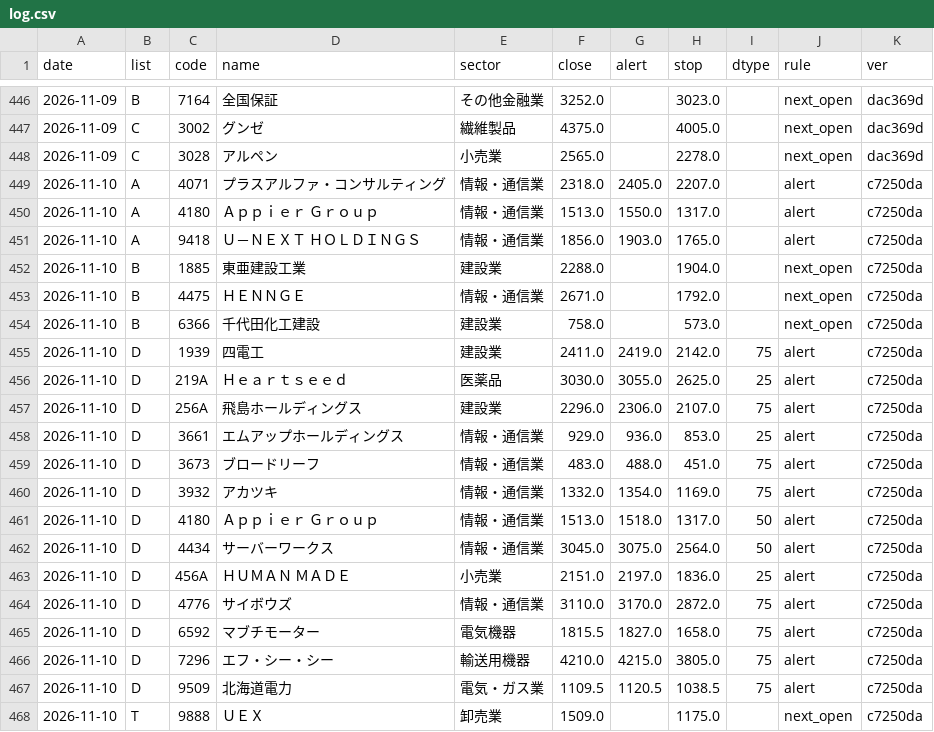
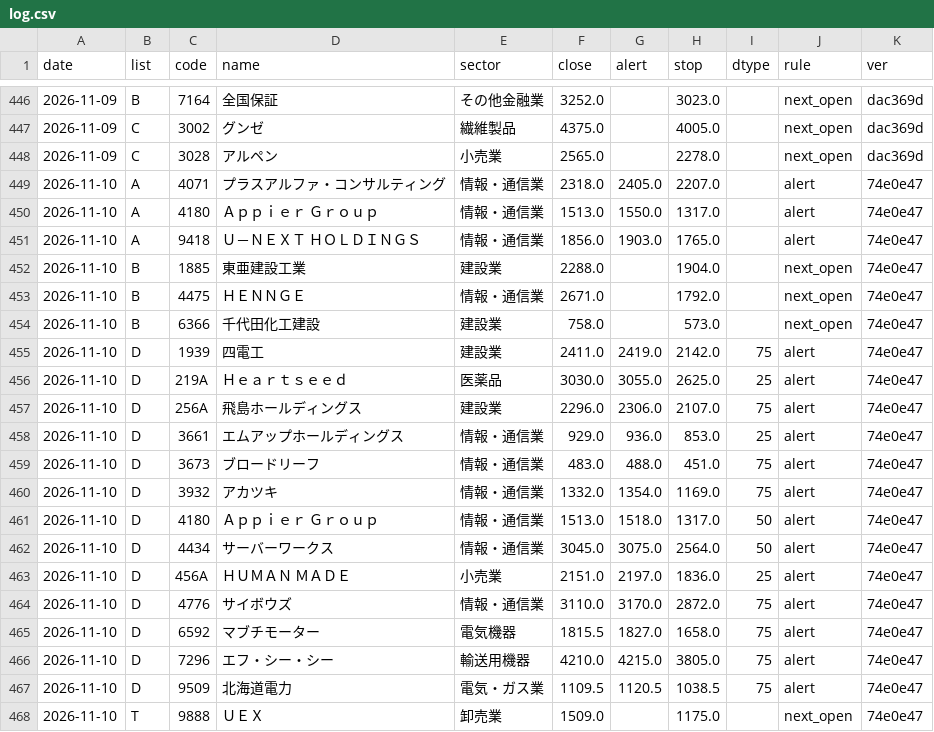
Before and after one commit to eplan4u-dotcom/kabu-screener, a CSV file: data/signals/log.csv, drawn as a sheet; only a part is shown, gaps mark what is left out.

```diff
--- a/data/signals/log.csv
+++ b/data/signals/log.csv
@@ -448,21 +448,21 @@ date,list,code,name,sector,close,alert,stop,dtype,rule,ver
 2026-11-09,C,3028,アルペン,小売業,2565.0,,2278.0,,next_open,dac369d
-2026-11-10,A,4071,プラスアルファ・コンサルティング,情報・通信業,2318.0,2405.0,2207.0,,alert,c7250da
-2026-11-10,A,4180,Ａｐｐｉｅｒ　Ｇｒｏｕｐ,情報・通信業,1513.0,1550.0,1317.0,,alert,c7250da
-2026-11-10,A,9418,Ｕ－ＮＥＸＴ　ＨＯＬＤＩＮＧＳ,情報・通信業,1856.0,1903.0,1765.0,,alert,c7250da
-2026-11-10,B,1885,東亜建設工業,建設業,2288.0,,1904.0,,next_open,c7250da
-2026-11-10,B,4475,ＨＥＮＮＧＥ,情報・通信業,2671.0,,1792.0,,next_open,c7250da
-2026-11-10,B,6366,千代田化工建設,建設業,758.0,,573.0,,next_open,c7250da
-2026-11-10,D,1939,四電工,建設業,2411.0,2419.0,2142.0,75,alert,c7250da
-2026-11-10,D,219A,Ｈｅａｒｔｓｅｅｄ,医薬品,3030.0,3055.0,2625.0,25,alert,c7250da
-2026-11-10,D,256A,飛島ホールディングス,建設業,2296.0,2306.0,2107.0,75,alert,c7250da
-2026-11-10,D,3661,エムアップホールディングス,情報・通信業,929.0,936.0,853.0,25,alert,c7250da
-2026-11-10,D,3673,ブロードリーフ,情報・通信業,483.0,488.0,451.0,75,alert,c7250da
-2026-11-10,D,3932,アカツキ,情報・通信業,1332.0,1354.0,1169.0,75,alert,c7250da
-2026-11-10,D,4180,Ａｐｐｉｅｒ　Ｇｒｏｕｐ,情報・通信業,1513.0,1518.0,1317.0,50,alert,c7250da
-2026-11-10,D,4434,サーバーワークス,情報・通信業,3045.0,3075.0,2564.0,50,alert,c7250da
-2026-11-10,D,456A,ＨＵＭＡＮ　ＭＡＤＥ,小売業,2151.0,2197.0,1836.0,25,alert,c7250da
-2026-11-10,D,4776,サイボウズ,情報・通信業,3110.0,3170.0,2872.0,75,alert,c7250da
-2026-11-10,D,6592,マブチモーター,電気機器,1815.5,1827.0,1658.0,75,alert,c7250da
-2026-11-10,D,7296,エフ・シー・シー,輸送用機器,4210.0,4215.0,3805.0,75,alert,c7250da
-2026-11-10,D,9509,北海道電力,電気・ガス業,1109.5,1120.5,1038.5,75,alert,c7250da
-2026-11-10,T,9888,ＵＥＸ,卸売業,1509.0,,1175.0,,next_open,c7250da
+2026-11-10,A,4071,プラスアルファ・コンサルティング,情報・通信業,2318.0,2405.0,2207.0,,alert,74e0e47
+2026-11-10,A,4180,Ａｐｐｉｅｒ　Ｇｒｏｕｐ,情報・通信業,1513.0,1550.0,1317.0,,alert,74e0e47
+2026-11-10,A,9418,Ｕ－ＮＥＸＴ　ＨＯＬＤＩＮＧＳ,情報・通信業,1856.0,1903.0,1765.0,,alert,74e0e47
+2026-11-10,B,1885,東亜建設工業,建設業,2288.0,,1904.0,,next_open,74e0e47
+2026-11-10,B,4475,ＨＥＮＮＧＥ,情報・通信業,2671.0,,1792.0,,next_open,74e0e47
+2026-11-10,B,6366,千代田化工建設,建設業,758.0,,573.0,,next_open,74e0e47
+2026-11-10,D,1939,四電工,建設業,2411.0,2419.0,2142.0,75,alert,74e0e47
+2026-11-10,D,219A,Ｈｅａｒｔｓｅｅｄ,医薬品,3030.0,3055.0,2625.0,25,alert,74e0e47
+2026-11-10,D,256A,飛島ホールディングス,建設業,2296.0,2306.0,2107.0,75,alert,74e0e47
+2026-11-10,D,3661,エムアップホールディングス,情報・通信業,929.0,936.0,853.0,25,alert,74e0e47
+2026-11-10,D,3673,ブロードリーフ,情報・通信業,483.0,488.0,451.0,75,alert,74e0e47
+2026-11-10,D,3932,アカツキ,情報・通信業,1332.0,1354.0,1169.0,75,alert,74e0e47
+2026-11-10,D,4180,Ａｐｐｉｅｒ　Ｇｒｏｕｐ,情報・通信業,1513.0,1518.0,1317.0,50,alert,74e0e47
+2026-11-10,D,4434,サーバーワークス,情報・通信業,3045.0,3075.0,2564.0,50,alert,74e0e47
+2026-11-10,D,456A,ＨＵＭＡＮ　ＭＡＤＥ,小売業,2151.0,2197.0,1836.0,25,alert,74e0e47
+2026-11-10,D,4776,サイボウズ,情報・通信業,3110.0,3170.0,2872.0,75,alert,74e0e47
+2026-11-10,D,6592,マブチモーター,電気機器,1815.5,1827.0,1658.0,75,alert,74e0e47
+2026-11-10,D,7296,エフ・シー・シー,輸送用機器,4210.0,4215.0,3805.0,75,alert,74e0e47
+2026-11-10,D,9509,北海道電力,電気・ガス業,1109.5,1120.5,1038.5,75,alert,74e0e47
+2026-11-10,T,9888,ＵＥＸ,卸売業,1509.0,,1175.0,,next_open,74e0e47
```
Also changed, not shown: docs/A_breakout_watch_2026-11-10.csv, docs/B_breakout_today_2026-11-10.csv, 15 other files.
